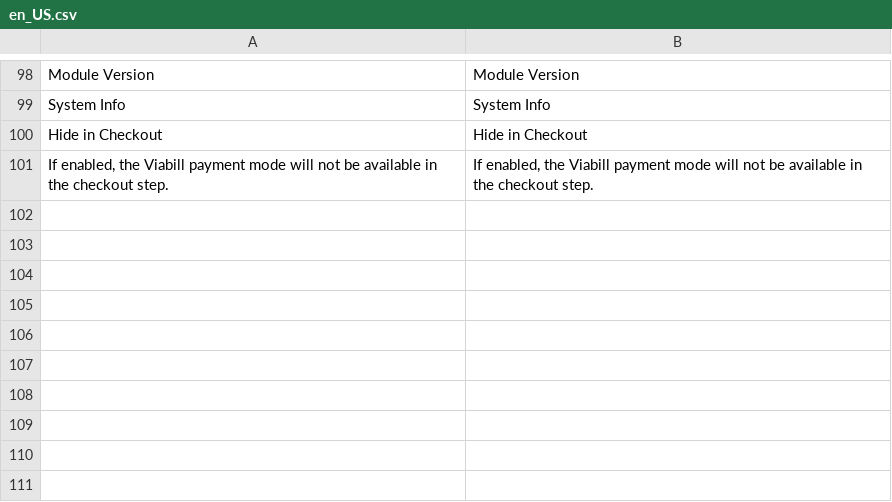
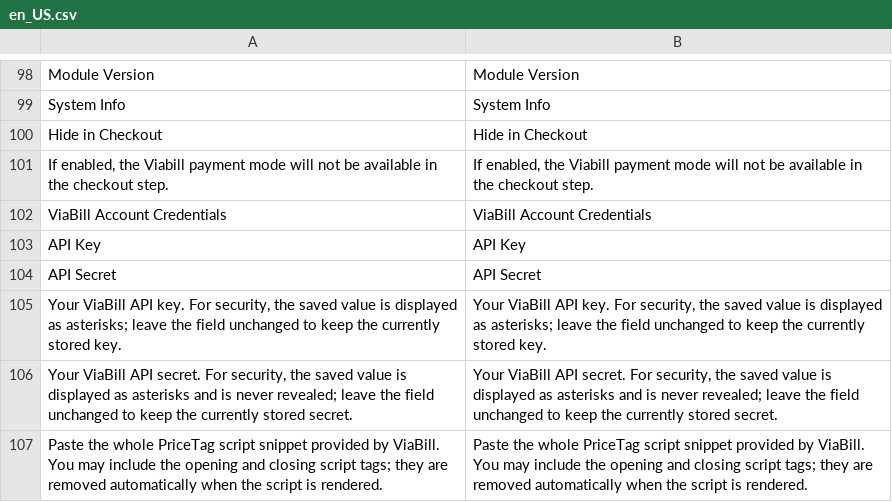
Before and after one commit to ViaBill-Integrations/ViaBill-Magento-2, a CSV file: i18n/en_US.csv, drawn as a sheet; only a part is shown, gaps mark what is left out; the diff names each change by its address in the sheet, - before the commit and + after, or states it on an @@ line.

```diff
--- a/i18n/en_US.csv
+++ b/i18n/en_US.csv
+row 102: ViaBill Account Credentials | ViaBill Account Credentials
+row 103: API Key | API Key
+row 104: API Secret | API Secret
+row 105: Your ViaBill API key. For security, the saved value is displayed as asterisks; leave the field unchanged to keep the currently stored key. | Your ViaBill API key. For security, the saved value is displayed as asterisks; leave the field unchanged to keep the currently stored key.
+row 106: Your ViaBill API secret. For security, the saved value is displayed as asterisks and is never revealed; leave the field unchanged to keep the currently stored secret. | Your ViaBill API secret. For security, the saved value is displayed as asterisks and is never revealed; leave the field unchanged to keep the currently stored secret.
+row 107: Paste the whole PriceTag script snippet provided by ViaBill. You may include the opening and closing script tags; they are removed automatically when the script is rendered. | Paste the whole PriceTag script snippet provided by ViaBill. You may include the opening and closing script tags; they are removed automatically when the script is rendered.
```
Also changed, not shown: i18n/da_DK.csv, i18n/es_ES.csv, 13 other files.
